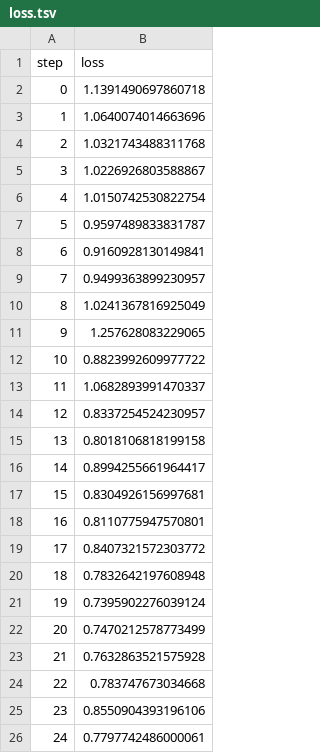
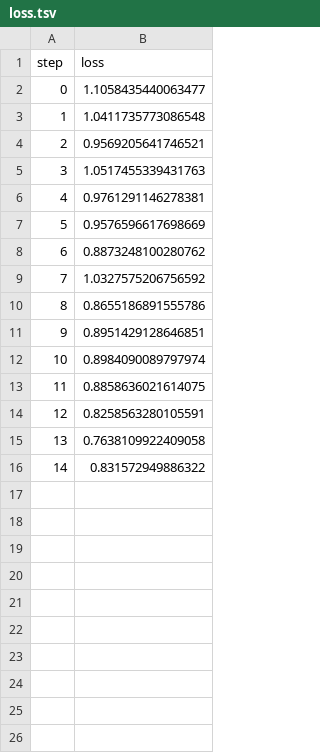
Before and after one commit to shcheklein/hackathon, a TSV file: evaluation/plots/metrics/eval/loss.tsv, drawn as a sheet.

```diff
--- a/evaluation/plots/metrics/eval/loss.tsv
+++ b/evaluation/plots/metrics/eval/loss.tsv
@@ -1,26 +1,16 @@
 step	loss
-0	1.1391490697860718
-1	1.0640074014663696
-2	1.0321743488311768
-3	1.0226926803588867
-4	1.0150742530822754
-5	0.9597489833831787
-6	0.9160928130149841
-7	0.9499363899230957
-8	1.0241367816925049
-9	1.257628083229065
-10	0.8823992609977722
-11	1.0682893991470337
-12	0.8337254524230957
-13	0.8018106818199158
-14	0.8994255661964417
-15	0.8304926156997681
-16	0.8110775947570801
-17	0.8407321572303772
-18	0.7832642197608948
-19	0.7395902276039124
-20	0.7470212578773499
-21	0.7632863521575928
-22	0.783747673034668
-23	0.8550904393196106
-24	0.7797742486000061
+0	1.1058435440063477
+1	1.0411735773086548
+2	0.9569205641746521
+3	1.0517455339431763
+4	0.9761291146278381
+5	0.9576596617698669
+6	0.8873248100280762
+7	1.0327575206756592
+8	0.8655186891555786
+9	0.8951429128646851
+10	0.8984090089797974
+11	0.8858636021614075
+12	0.8258563280105591
+13	0.7638109922409058
+14	0.831572949886322
```
Also changed, not shown: evaluation/plots/metrics/eval/accuracy.tsv, evaluation/plots/metrics/train/accuracy.tsv, 3 other files.
